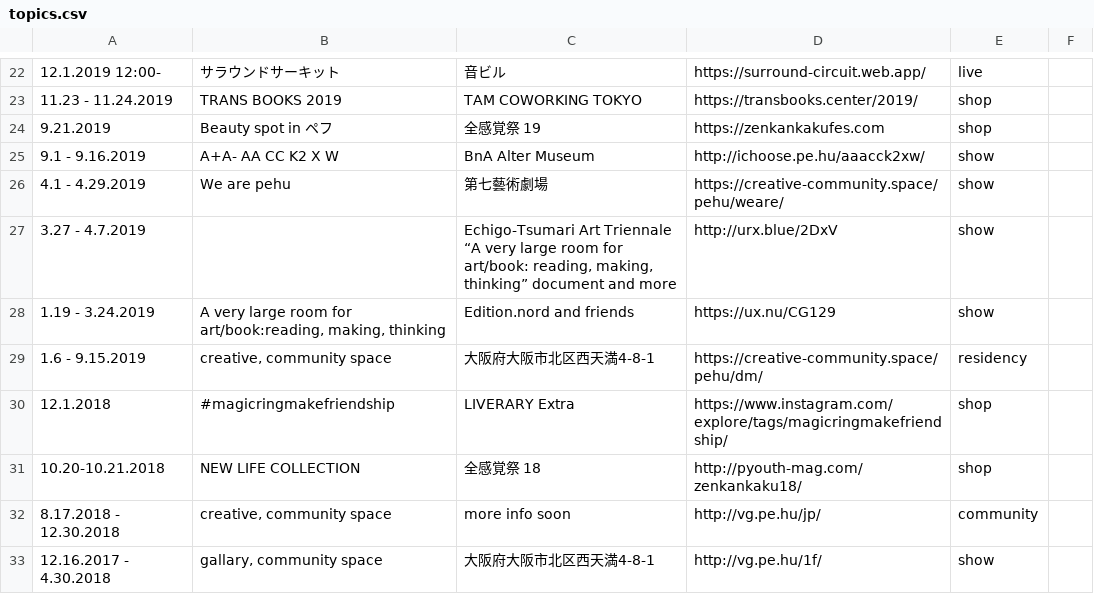
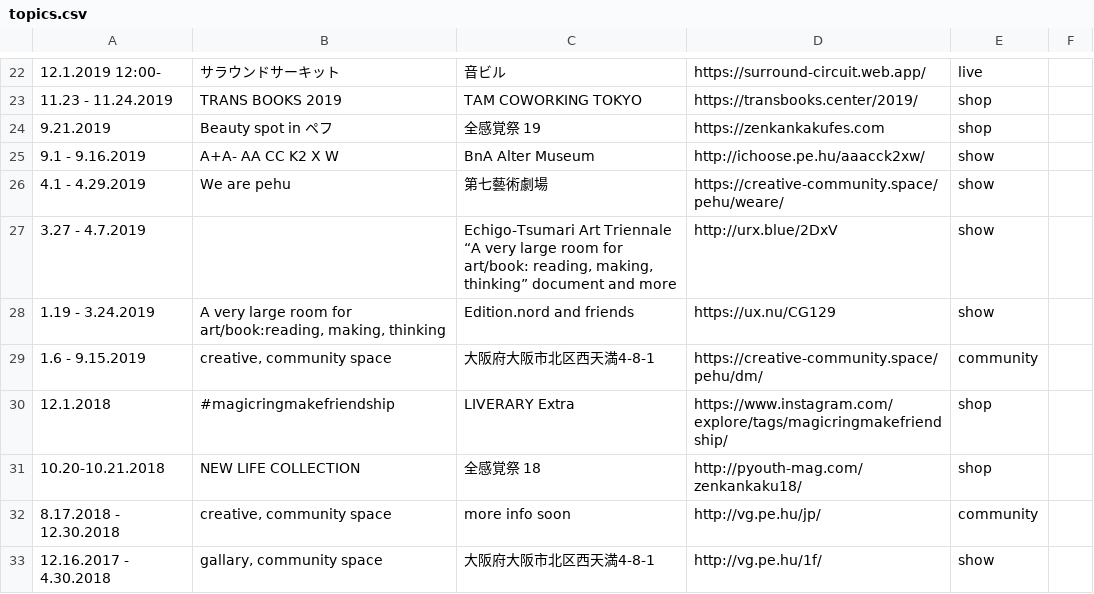
Before and after one commit to pe-hu/index, a CSV file: schedule/topics.csv, drawn as a sheet; only a part is shown, gaps mark what is left out.

```diff
--- a/schedule/topics.csv
+++ b/schedule/topics.csv
@@ -28,3 +28,3 @@
 1.19 - 3.24.2019,"A very large room for art/book:reading, making, thinking",Edition.nord and friends,https://ux.nu/CG129, show
-1.6 - 9.15.2019,"creative, community space",大阪府大阪市北区西天満4-8-1,https://creative-community.space/pehu/dm/, residency
+1.6 - 9.15.2019,"creative, community space",大阪府大阪市北区西天満4-8-1,https://creative-community.space/pehu/dm/, community
 12.1.2018, #magicringmakefriendship,LIVERARY Extra,https://www.instagram.com/explore/tags/magicringmakefriendship/, shop
```
Also changed, not shown: 1 other file.
